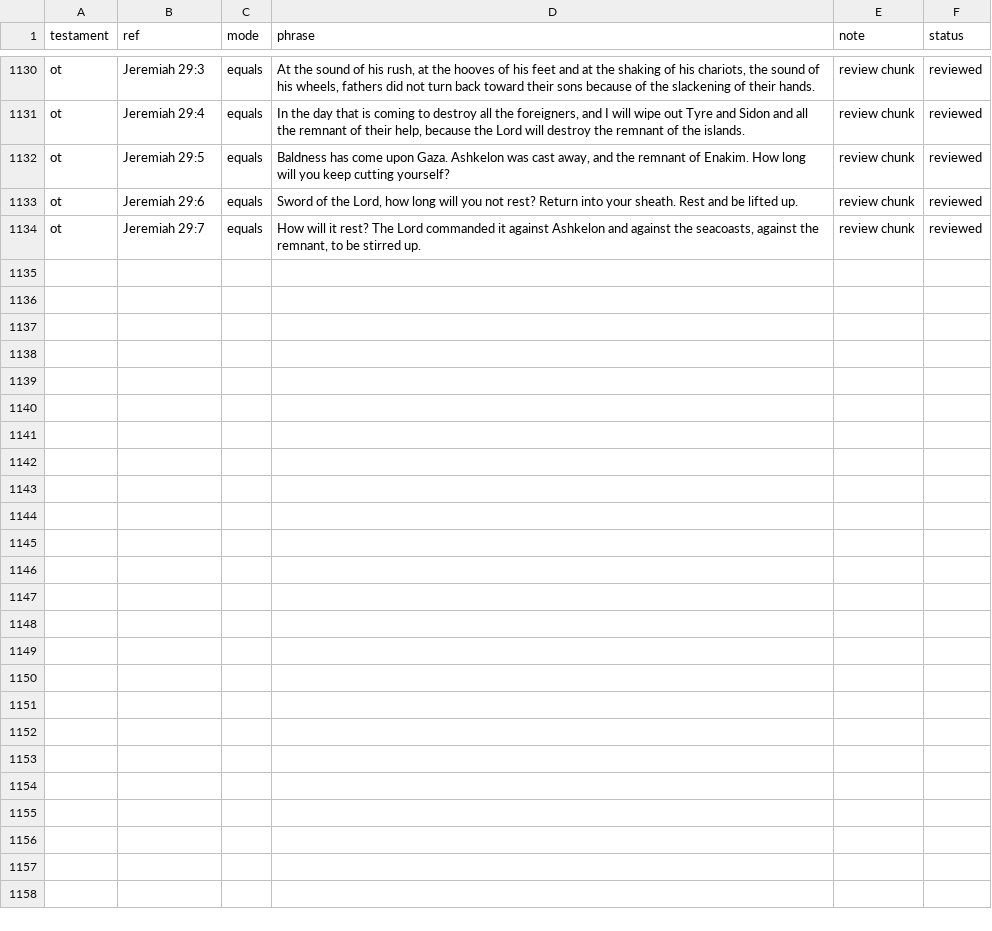
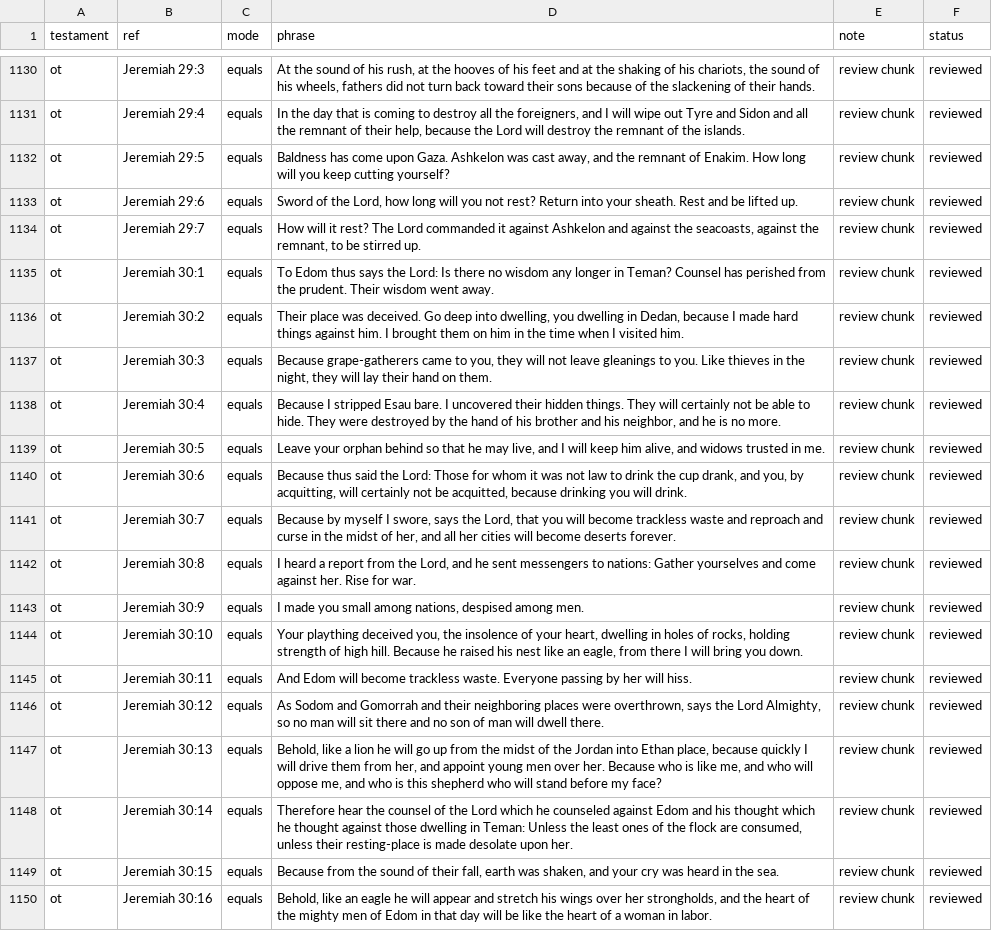
Before and after one commit to Biblejustin/LXX_Bible_Project, a CSV file: data/research/reviewed_phrase_guards.csv, drawn as a sheet; only a part is shown, gaps mark what is left out; the diff names each change by its address in the sheet, - before the commit and + after, or states it on an @@ line.

Commit message:
Review Jeremiah 30 Edom oracle

```diff
--- a/data/research/reviewed_phrase_guards.csv
+++ b/data/research/reviewed_phrase_guards.csv
+row 1135: ot | Jeremiah 30:1 | equals | To Edom thus says the Lord: Is there no wisdom any longer in Teman? Counsel has perished from the prudent. Their wisdom went away. | review chunk | reviewed
+row 1136: ot | Jeremiah 30:2 | equals | Their place was deceived. Go deep into dwelling, you dwelling in Dedan, because I made hard things against him. I brought them on him in the time when I visited him. | review chunk | reviewed
+row 1137: ot | Jeremiah 30:3 | equals | Because grape-gatherers came to you, they will not leave gleanings to you. Like thieves in the night, they will lay their hand on them. | review chunk | reviewed
+row 1138: ot | Jeremiah 30:4 | equals | Because I stripped Esau bare. I uncovered their hidden things. They will certainly not be able to hide. They were destroyed by the hand of his brother and his neighbor, and he is no more. | review chunk | reviewed
+row 1139: ot | Jeremiah 30:5 | equals | Leave your orphan behind so that he may live, and I will keep him alive, and widows trusted in me. | review chunk | reviewed
+row 1140: ot | Jeremiah 30:6 | equals | Because thus said the Lord: Those for whom it was not law to drink the cup drank, and you, by acquitting, will certainly not be acquitted, because drinking you will drink. | review chunk | reviewed
+row 1141: ot | Jeremiah 30:7 | equals | Because by myself I swore, says the Lord, that you will become trackless waste and reproach and curse in the midst of her, and all her cities will become deserts forever. | review chunk | reviewed
+row 1142: ot | Jeremiah 30:8 | equals | I heard a report from the Lord, and he sent messengers to nations: Gather yourselves and come against her. Rise for war. | review chunk | reviewed
+row 1143: ot | Jeremiah 30:9 | equals | I made you small among nations, despised among men. | review chunk | reviewed
+row 1144: ot | Jeremiah 30:10 | equals | Your plaything deceived you, the insolence of your heart, dwelling in holes of rocks, holding strength of high hill. Because he raised his nest like an eagle, from there I will bring you down. | review chunk | reviewed
+row 1145: ot | Jeremiah 30:11 | equals | And Edom will become trackless waste. Everyone passing by her will hiss. | review chunk | reviewed
+row 1146: ot | Jeremiah 30:12 | equals | As Sodom and Gomorrah and their neighboring places were overthrown, says the Lord Almighty, so no man will sit there and no son of man will dwell there. | review chunk | reviewed
+row 1147: ot | Jeremiah 30:13 | equals | Behold, like a lion he will go up from the midst of the Jordan into Ethan place, because quickly I will drive them from her, and appoint young men over her. Because who is like me, and who will oppose me, and who is this shepherd who will stand before my face? | review chunk | reviewed
+row 1148: ot | Jeremiah 30:14 | equals | Therefore hear the counsel of the Lord which he counseled against Edom and his thought which he thought against those dwelling in Teman: Unless the least ones of the flock are consumed, unless their resting-place is made desolate upon her. | review chunk | reviewed
+row 1149: ot | Jeremiah 30:15 | equals | Because from the sound of their fall, earth was shaken, and your cry was heard in the sea. | review chunk | reviewed
+row 1150: ot | Jeremiah 30:16 | equals | Behold, like an eagle he will appear and stretch his wings over her strongholds, and the heart of the mighty men of Edom in that day will be like the heart of a woman in labor. | review chunk | reviewed
```
Also changed, not shown: 4 other files.
